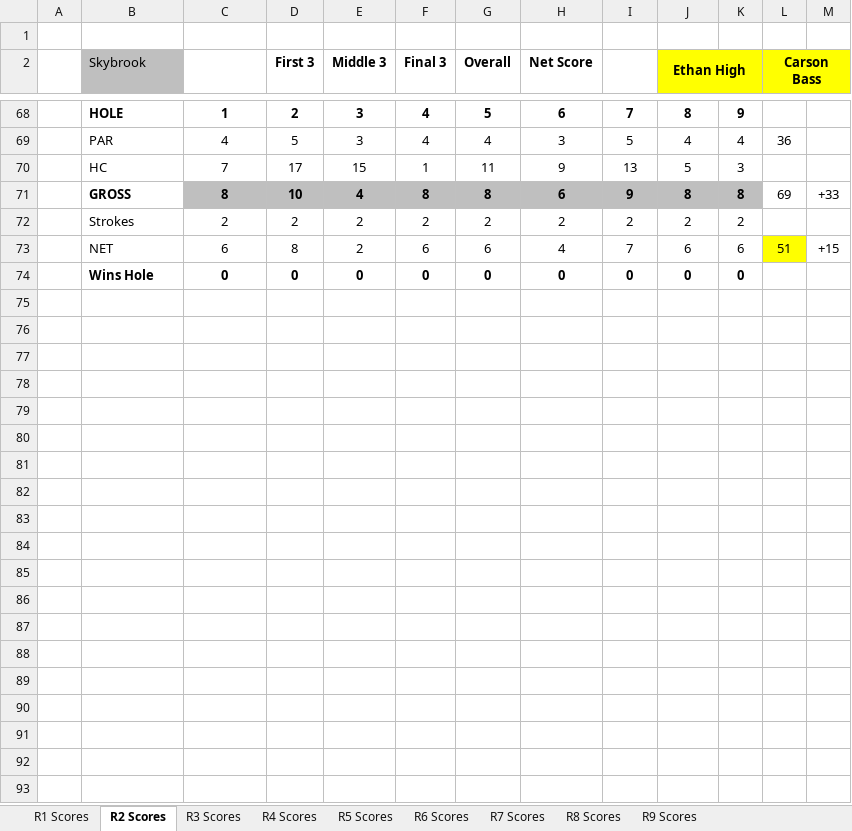
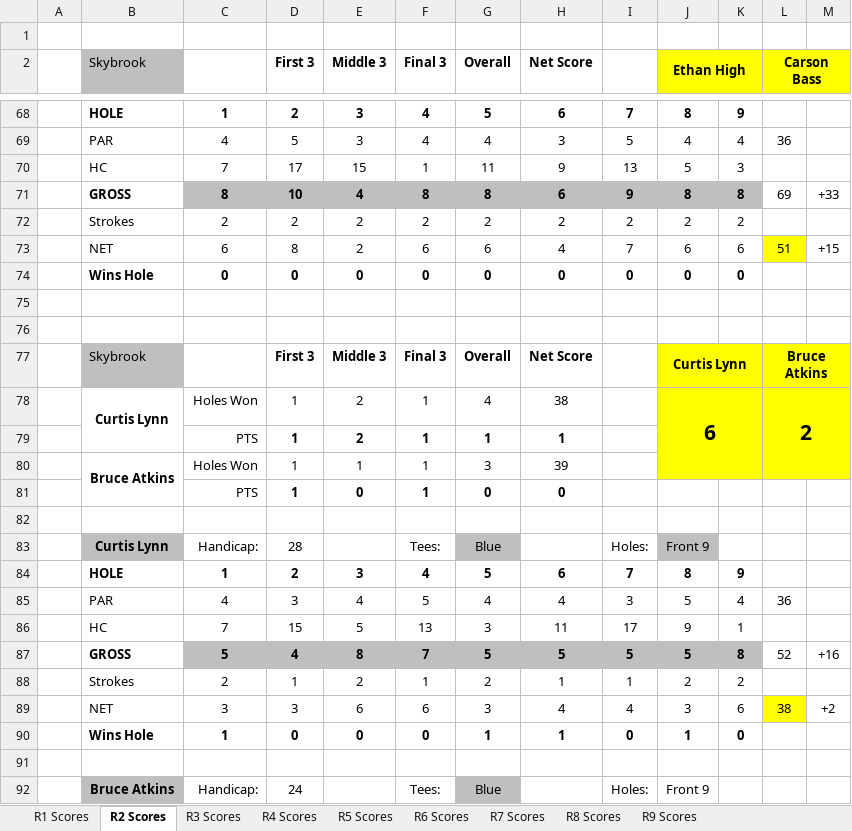
Before and after one commit to iSuite-LLC/charlotte-golf-league, an Excel workbook: Scores/Scores.xlsx, sheet R2 Scores, drawn as a sheet; only a part is shown, gaps mark what is left out; values as stored, in another font and other column widths than the file's, no borders; conditional formats not drawn; the diff covers the shown part only; the diff names each change by its address in the sheet, - before the commit and + after, or states it on an @@ line.

```diff
--- a/Scores/Scores.xlsx (sheet R2 Scores)
+++ b/Scores/Scores.xlsx (sheet R2 Scores)
+row 75: (empty)
+row 76: (empty)
+row 77:  | Skybrook |  | First 3 | Middle 3 | Final 3 | Overall | Net Score |  | Curtis Lynn |  | Bruce Atkins
+row 78:  | Curtis Lynn | Holes Won | 1 | 2 | 1 | 4 | 38 |  | 6 |  | 2
+row 79:  |  | PTS | 1 | 2 | 1 | 1 | 1
+row 80:  | Bruce Atkins | Holes Won | 1 | 1 | 1 | 3 | 39
+row 81:  |  | PTS | 1 | 0 | 1 | 0 | 0
+row 82: (empty)
+row 83:  | Curtis Lynn | Handicap: | 28 |  | Tees: | Blue |  | Holes: | Front 9
+row 84:  | HOLE | 1 | 2 | 3 | 4 | 5 | 6 | 7 | 8 | 9
+row 85:  | PAR | 4 | 3 | 4 | 5 | 4 | 4 | 3 | 5 | 4 | 36
+row 86:  | HC | 7 | 15 | 5 | 13 | 3 | 11 | 17 | 9 | 1
+row 87:  | GROSS | 5 | 4 | 8 | 7 | 5 | 5 | 5 | 5 | 8 | 52 | +16
+row 88:  | Strokes | 2 | 1 | 2 | 1 | 2 | 1 | 1 | 2 | 2
+row 89:  | NET | 3 | 3 | 6 | 6 | 3 | 4 | 4 | 3 | 6 | 38 | +2
+row 90:  | Wins Hole | 1 | 0 | 0 | 0 | 1 | 1 | 0 | 1 | 0
+row 91: (empty)
+row 92:  | Bruce Atkins | Handicap: | 24 |  | Tees: | Blue |  | Holes: | Front 9
```
Also changed, not shown: 32 added rows elsewhere in this sheet, 2026 IMI Golf League.xlsx, Score Calculator.xlsx, 2 other files.
